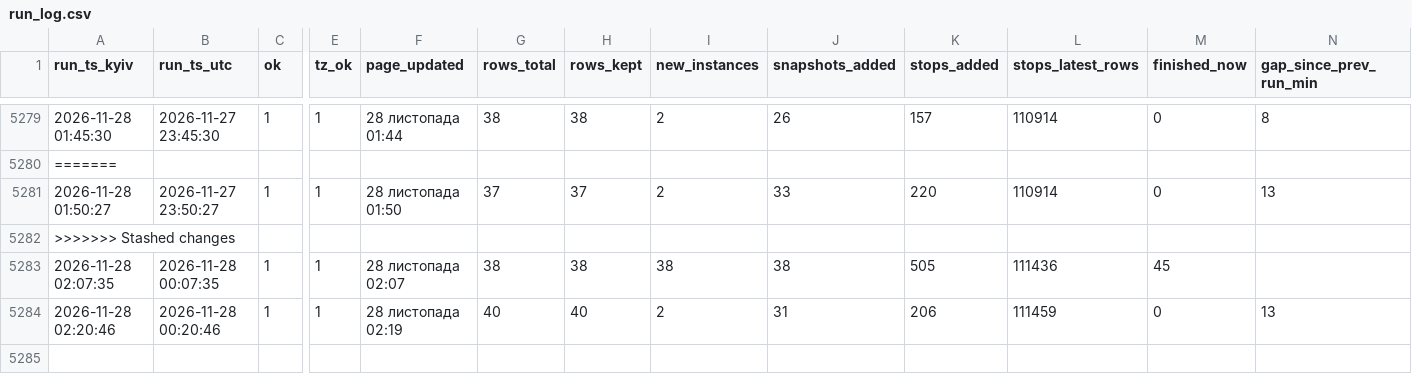
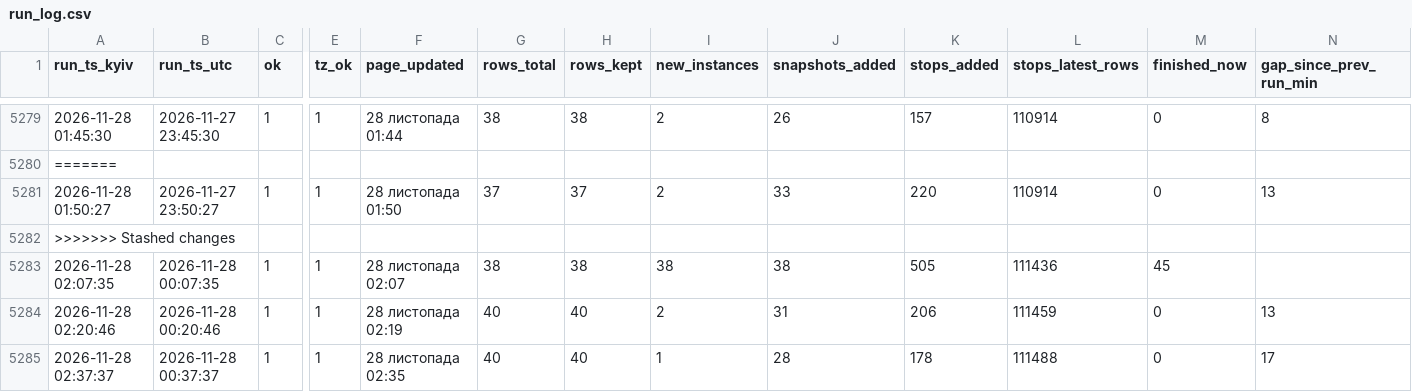
Before and after one commit to bratxja-cmd/UZ-delays, a CSV file: data/run_log.csv, drawn as a sheet; only a part is shown, gaps mark what is left out; rows hold the shown columns only; the diff names each change by its address in the sheet, - before the commit and + after, or states it on an @@ line.

```diff
--- a/data/run_log.csv
+++ b/data/run_log.csv
+row 5285: 2026-11-28 02:37:37 | 2026-11-28 00:37:37 | 1 | 1 | 28 листопада 02:35 | 40 | 40 | 1 | 28 | 178 | 111488 | 0 | 17
```
Also changed, not shown: 5 other files.
